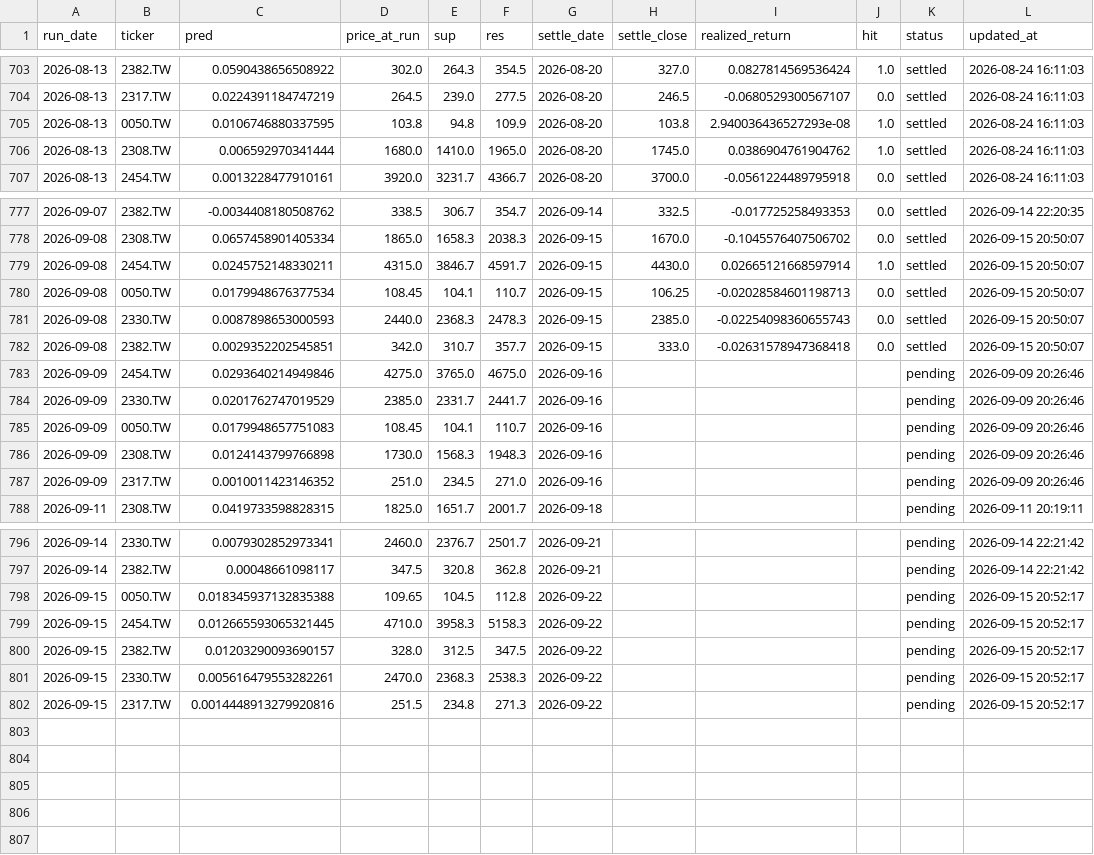
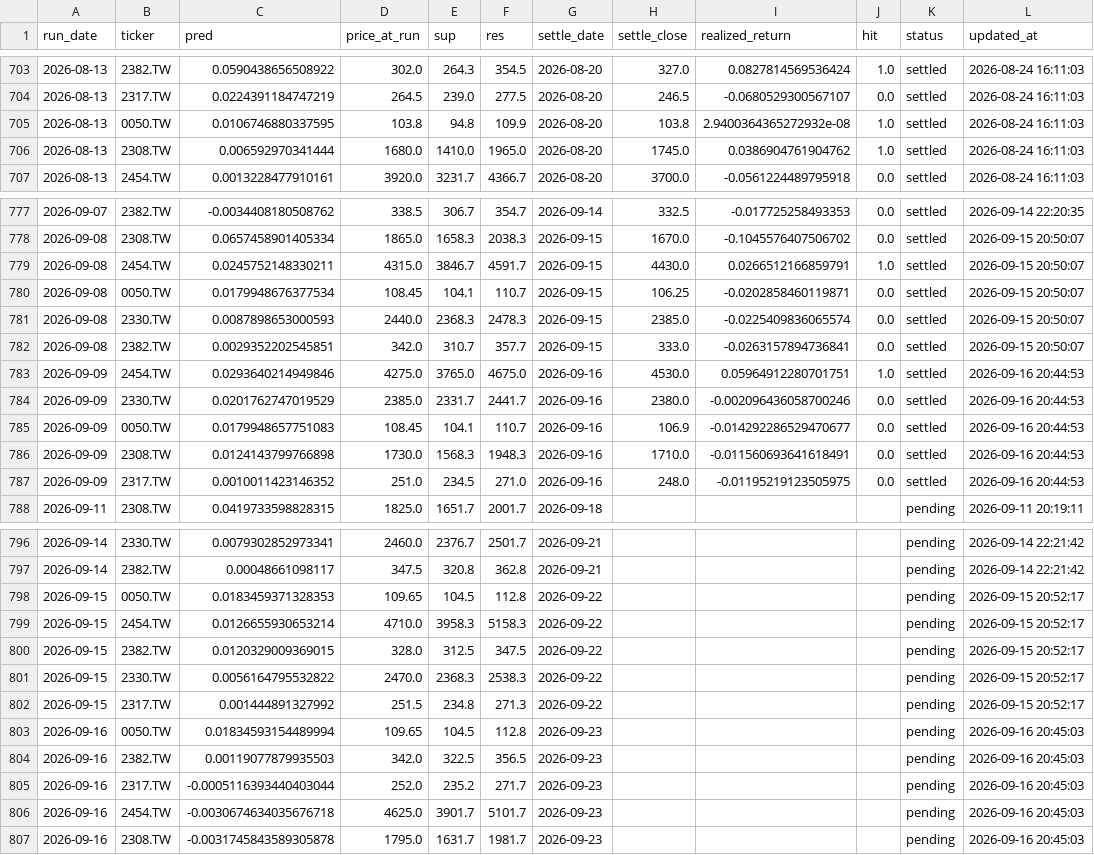
Before and after one commit to chehao0221/taiwan-stock-ai, a CSV file: tw_history.csv, drawn as a sheet; only a part is shown, gaps mark what is left out.

```diff
--- a/tw_history.csv
+++ b/tw_history.csv
@@ -704,3 +704,3 @@
 2026-08-13,2317.TW,0.0224391184747219,264.5,239.0,277.5,2026-08-20,246.5,-0.0680529300567107,0.0,settled,2026-08-24 16:11:03
-2026-08-13,0050.TW,0.0106746880337595,103.8,94.8,109.9,2026-08-20,103.8,2.940036436527293e-08,1.0,settled,2026-08-24 16:11:03
+2026-08-13,0050.TW,0.0106746880337595,103.8,94.8,109.9,2026-08-20,103.8,2.9400364365272932e-08,1.0,settled,2026-08-24 16:11:03
 2026-08-13,2308.TW,0.006592970341444,1680.0,1410.0,1965.0,2026-08-20,1745.0,0.0386904761904762,1.0,settled,2026-08-24 16:11:03
@@ -778,11 +778,11 @@
 2026-09-08,2308.TW,0.0657458901405334,1865.0,1658.3,2038.3,2026-09-15,1670.0,-0.1045576407506702,0.0,settled,2026-09-15 20:50:07
-2026-09-08,2454.TW,0.0245752148330211,4315.0,3846.7,4591.7,2026-09-15,4430.0,0.02665121668597914,1.0,settled,2026-09-15 20:50:07
-2026-09-08,0050.TW,0.0179948676377534,108.45,104.1,110.7,2026-09-15,106.25,-0.02028584601198713,0.0,settled,2026-09-15 20:50:07
-2026-09-08,2330.TW,0.0087898653000593,2440.0,2368.3,2478.3,2026-09-15,2385.0,-0.02254098360655743,0.0,settled,2026-09-15 20:50:07
-2026-09-08,2382.TW,0.0029352202545851,342.0,310.7,357.7,2026-09-15,333.0,-0.02631578947368418,0.0,settled,2026-09-15 20:50:07
-2026-09-09,2454.TW,0.0293640214949846,4275.0,3765.0,4675.0,2026-09-16,,,,pending,2026-09-09 20:26:46
-2026-09-09,2330.TW,0.0201762747019529,2385.0,2331.7,2441.7,2026-09-16,,,,pending,2026-09-09 20:26:46
-2026-09-09,0050.TW,0.0179948657751083,108.45,104.1,110.7,2026-09-16,,,,pending,2026-09-09 20:26:46
-2026-09-09,2308.TW,0.0124143799766898,1730.0,1568.3,1948.3,2026-09-16,,,,pending,2026-09-09 20:26:46
-2026-09-09,2317.TW,0.0010011423146352,251.0,234.5,271.0,2026-09-16,,,,pending,2026-09-09 20:26:46
+2026-09-08,2454.TW,0.0245752148330211,4315.0,3846.7,4591.7,2026-09-15,4430.0,0.0266512166859791,1.0,settled,2026-09-15 20:50:07
+2026-09-08,0050.TW,0.0179948676377534,108.45,104.1,110.7,2026-09-15,106.25,-0.0202858460119871,0.0,settled,2026-09-15 20:50:07
+2026-09-08,2330.TW,0.0087898653000593,2440.0,2368.3,2478.3,2026-09-15,2385.0,-0.0225409836065574,0.0,settled,2026-09-15 20:50:07
+2026-09-08,2382.TW,0.0029352202545851,342.0,310.7,357.7,2026-09-15,333.0,-0.0263157894736841,0.0,settled,2026-09-15 20:50:07
+2026-09-09,2454.TW,0.0293640214949846,4275.0,3765.0,4675.0,2026-09-16,4530.0,0.05964912280701751,1.0,settled,2026-09-16 20:44:53
+2026-09-09,2330.TW,0.0201762747019529,2385.0,2331.7,2441.7,2026-09-16,2380.0,-0.002096436058700246,0.0,settled,2026-09-16 20:44:53
+2026-09-09,0050.TW,0.0179948657751083,108.45,104.1,110.7,2026-09-16,106.9,-0.014292286529470677,0.0,settled,2026-09-16 20:44:53
+2026-09-09,2308.TW,0.0124143799766898,1730.0,1568.3,1948.3,2026-09-16,1710.0,-0.011560693641618491,0.0,settled,2026-09-16 20:44:53
+2026-09-09,2317.TW,0.0010011423146352,251.0,234.5,271.0,2026-09-16,248.0,-0.01195219123505975,0.0,settled,2026-09-16 20:44:53
 2026-09-11,2308.TW,0.0419733598828315,1825.0,1651.7,2001.7,2026-09-18,,,,pending,2026-09-11 20:19:11
@@ -797,6 +797,11 @@
 2026-09-14,2382.TW,0.00048661098117,347.5,320.8,362.8,2026-09-21,,,,pending,2026-09-14 22:21:42
-2026-09-15,0050.TW,0.018345937132835388,109.65,104.5,112.8,2026-09-22,,,,pending,2026-09-15 20:52:17
-2026-09-15,2454.TW,0.012665593065321445,4710.0,3958.3,5158.3,2026-09-22,,,,pending,2026-09-15 20:52:17
-2026-09-15,2382.TW,0.01203290093690157,328.0,312.5,347.5,2026-09-22,,,,pending,2026-09-15 20:52:17
-2026-09-15,2330.TW,0.005616479553282261,2470.0,2368.3,2538.3,2026-09-22,,,,pending,2026-09-15 20:52:17
-2026-09-15,2317.TW,0.0014448913279920816,251.5,234.8,271.3,2026-09-22,,,,pending,2026-09-15 20:52:17
+2026-09-15,0050.TW,0.0183459371328353,109.65,104.5,112.8,2026-09-22,,,,pending,2026-09-15 20:52:17
+2026-09-15,2454.TW,0.0126655930653214,4710.0,3958.3,5158.3,2026-09-22,,,,pending,2026-09-15 20:52:17
+2026-09-15,2382.TW,0.0120329009369015,328.0,312.5,347.5,2026-09-22,,,,pending,2026-09-15 20:52:17
+2026-09-15,2330.TW,0.0056164795532822,2470.0,2368.3,2538.3,2026-09-22,,,,pending,2026-09-15 20:52:17
+2026-09-15,2317.TW,0.001444891327992,251.5,234.8,271.3,2026-09-22,,,,pending,2026-09-15 20:52:17
+2026-09-16,0050.TW,0.01834593154489994,109.65,104.5,112.8,2026-09-23,,,,pending,2026-09-16 20:45:03
+2026-09-16,2382.TW,0.00119077879935503,342.0,322.5,356.5,2026-09-23,,,,pending,2026-09-16 20:45:03
+2026-09-16,2317.TW,-0.0005116393440403044,252.0,235.2,271.7,2026-09-23,,,,pending,2026-09-16 20:45:03
+2026-09-16,2454.TW,-0.0030674634035676718,4625.0,3901.7,5101.7,2026-09-23,,,,pending,2026-09-16 20:45:03
+2026-09-16,2308.TW,-0.0031745843589305878,1795.0,1631.7,1981.7,2026-09-23,,,,pending,2026-09-16 20:45:03
```
